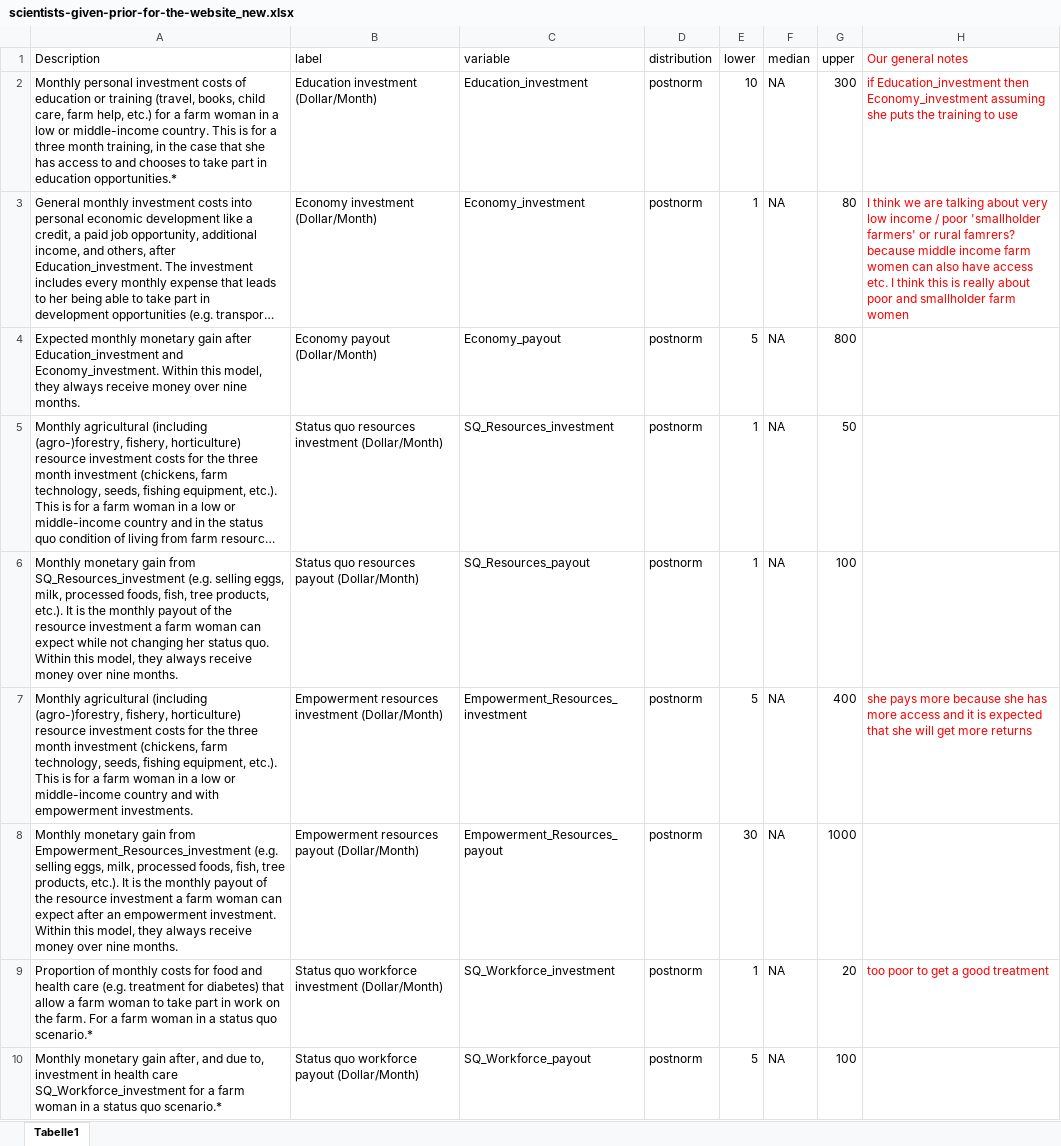
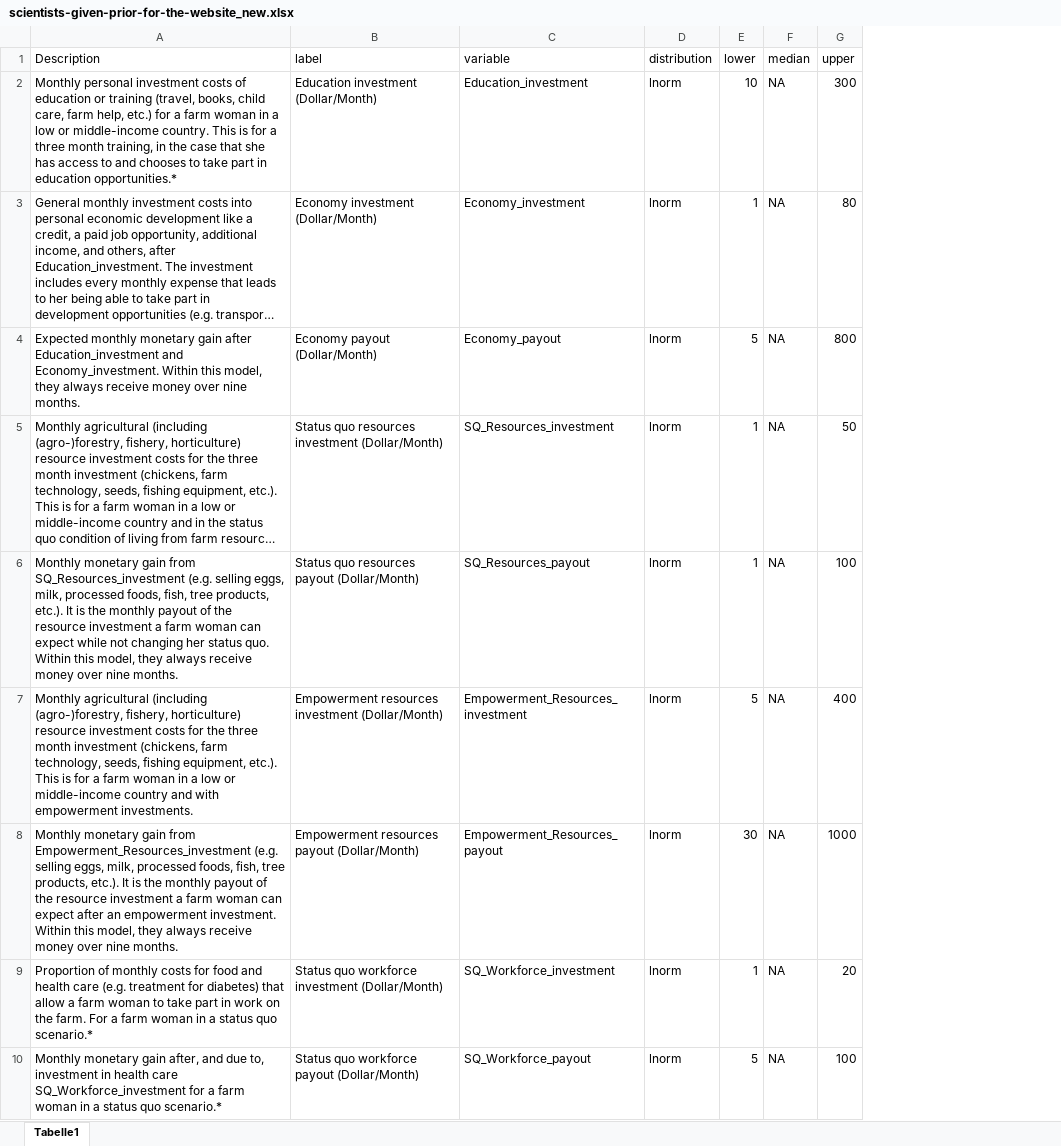
Before and after one commit to AlexandraKrause/DA-Code_Femiaculture, an Excel workbook: scientists-given-prior-for-the-website_new.xlsx, sheet Tabelle1, drawn as a sheet; only a part is shown; long unchanged cells end in …; values as stored, in another font and other column widths than the file's, no borders; the diff covers the shown part only; the diff names each change by its address in the sheet, - before the commit and + after, or states it on an @@ line.

```diff
--- a/scientists-given-prior-for-the-website_new.xlsx (sheet Tabelle1)
+++ b/scientists-given-prior-for-the-website_new.xlsx (sheet Tabelle1)
-column H (Our general notes), rows 2-9: if Education_investment then Economy_investment assuming she puts the training to use | I think we are talking about very low income / poor 'smallholder farmers' or rural famrers? because middle income farm women can also have access etc. I think this is really about poor and smallholder farm women |  |  |  | she pays more because she has more access and it is expected that she will get more returns |  | too poor to get a good treatment
-D2:D10 (distribution): postnorm
+D2:D10 (distribution): lnorm
```
Also changed, not shown: 6 edited cells and cell formats elsewhere in this sheet, 3 other files.
